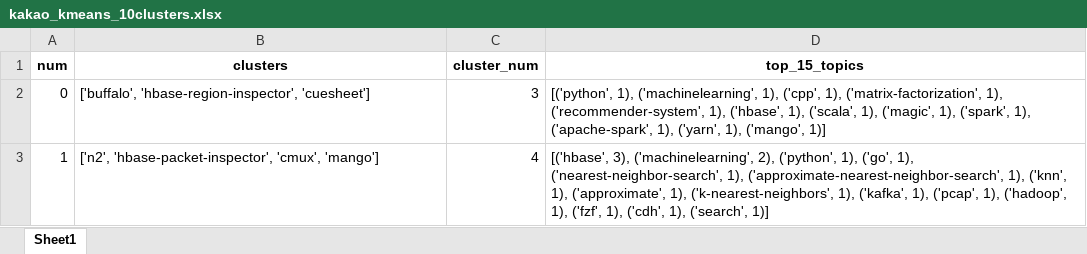
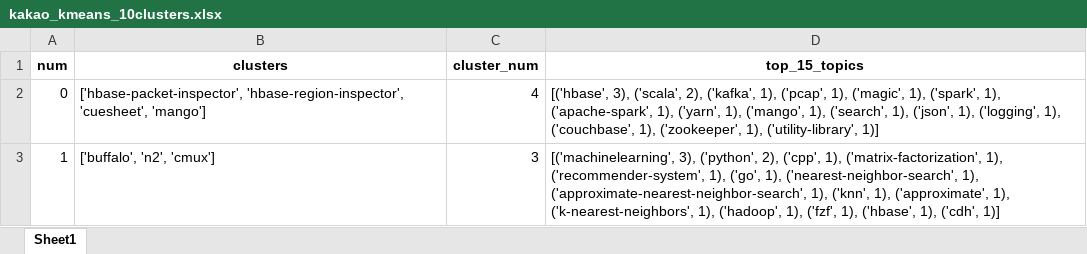
Before and after one commit to park1997/GitHub_Crawling_TextMining_Project, an Excel workbook: ParkByeongHyeon/kakao_kmeans_10clusters.xlsx, sheet Sheet1, drawn as a sheet; values as stored, in another font and other column widths than the file's, no borders; the diff names each change by its address in the sheet, - before the commit and + after, or states it on an @@ line.

```diff
--- a/ParkByeongHyeon/kakao_kmeans_10clusters.xlsx (sheet Sheet1)
+++ b/ParkByeongHyeon/kakao_kmeans_10clusters.xlsx (sheet Sheet1)
-B2 (clusters): ['buffalo', 'hbase-region-inspector', 'cuesheet']
+B2 (clusters): ['hbase-packet-inspector', 'hbase-region-inspector', 'cuesheet', 'mango']
-C2 (cluster_num): 3
+C2 (cluster_num): 4
-D2 (top_15_topics): [('python', 1), ('machinelearning', 1), ('cpp', 1), ('matrix-factorization', 1), ('recommender-system', 1), ('hbase', 1), ('scala', 1), ('magic', 1), ('spark', 1), ('apache-spark', 1), ('yarn', 1), ('mango', 1)]
+D2 (top_15_topics): [('hbase', 3), ('scala', 2), ('kafka', 1), ('pcap', 1), ('magic', 1), ('spark', 1), ('apache-spark', 1), ('yarn', 1), ('mango', 1), ('search', 1), ('json', 1), ('logging', 1), ('couchbase', 1), ('zookeeper', 1), ('utility-library', 1)]
-B3 (clusters): ['n2', 'hbase-packet-inspector', 'cmux', 'mango']
+B3 (clusters): ['buffalo', 'n2', 'cmux']
-C3 (cluster_num): 4
+C3 (cluster_num): 3
-D3 (top_15_topics): [('hbase', 3), ('machinelearning', 2), ('python', 1), ('go', 1), ('nearest-neighbor-search', 1), ('approximate-nearest-neighbor-search', 1), ('knn', 1), ('approximate', 1), ('k-nearest-neighbors', 1), ('kafka', 1), ('pcap', 1), ('hadoop', 1), ('fzf', 1), ('cdh', 1), ('search', 1)]
+D3 (top_15_topics): [('machinelearning', 3), ('python', 2), ('cpp', 1), ('matrix-factorization', 1), ('recommender-system', 1), ('go', 1), ('nearest-neighbor-search', 1), ('approximate-nearest-neighbor-search', 1), ('knn', 1), ('approximate', 1), ('k-nearest-neighbors', 1), ('hadoop', 1), ('fzf', 1), ('hbase', 1), ('cdh', 1)]
```
Also changed, not shown: ParkByeongHyeon/kakao.xlsx, ParkByeongHyeon/kakao_DBSCAN_clusters.xlsx, 6 other files.
